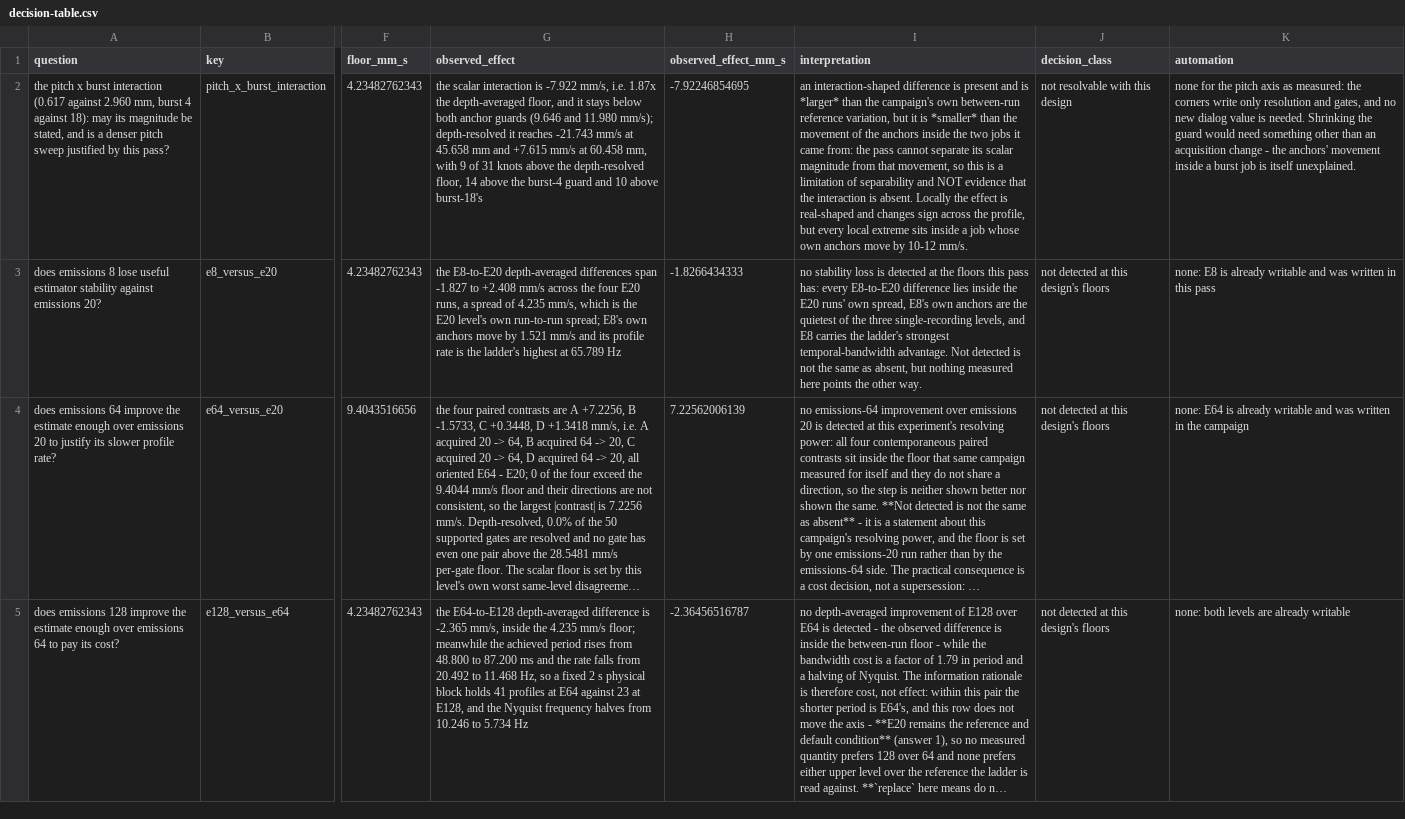
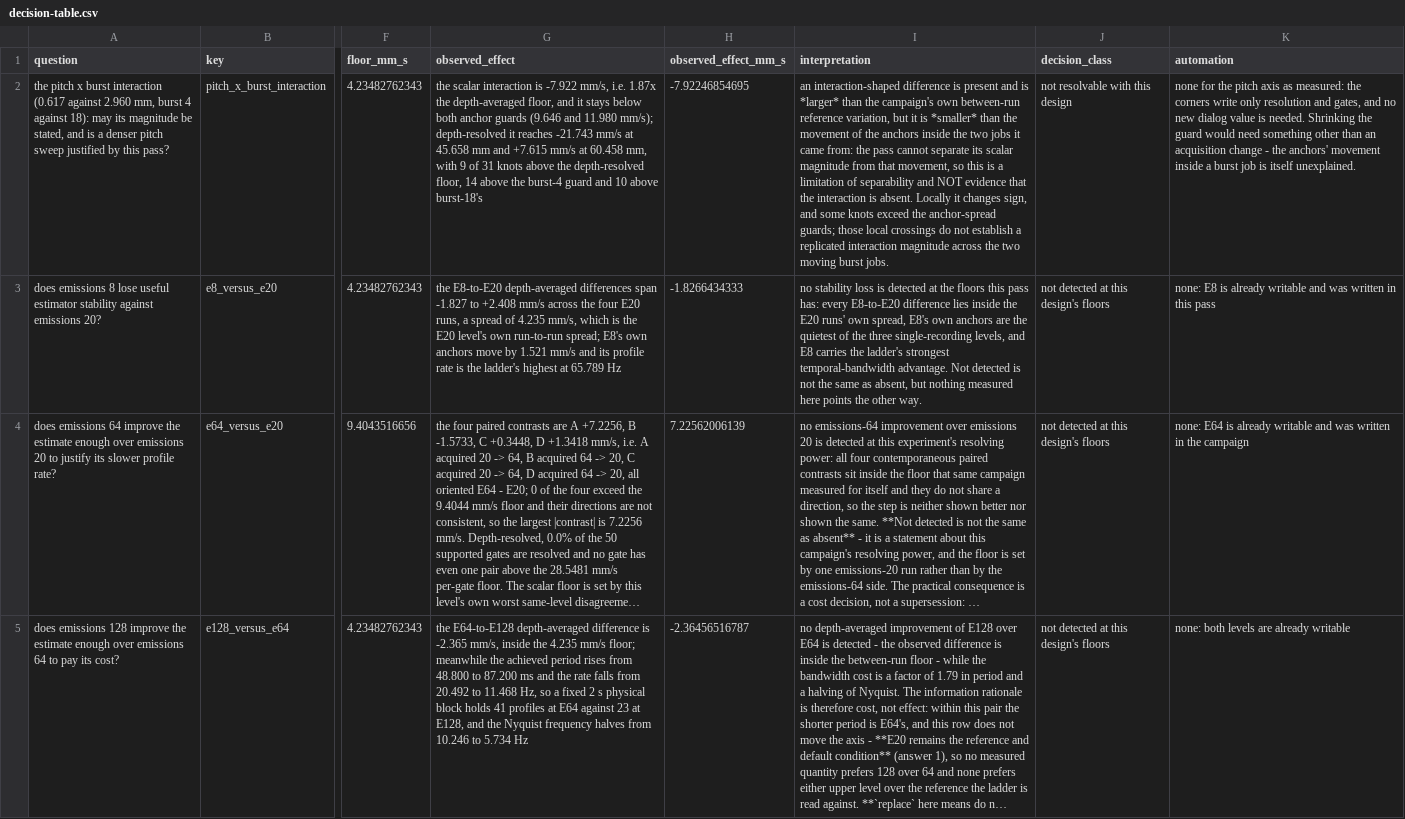
Before and after one commit to ajegorovs/udv-echo-process, a CSV file: reports/sparse-mixer-live-1/decision-table.csv, drawn as a sheet; only a part is shown, gaps mark what is left out; long unchanged cells end in …; the diff names each change by its address in the sheet, - before the commit and + after, or states it on an @@ line.

Commit message:
analysis(stage2): regenerate reports after adversarial review

```diff
--- a/reports/sparse-mixer-live-1/decision-table.csv
+++ b/reports/sparse-mixer-live-1/decision-table.csv
-I2 (interpretation): …absent. Locally the effect is real-shaped and changes sign across the profile, but every local extreme sits inside a job whose own anchors move by 10-12 mm/s.
+I2 (interpretation): …absent. Locally it changes sign, and some knots exceed the anchor-spread guards; those local crossings do not establish a replicated interaction magnitude across the two moving burst jobs.
```
Also changed, not shown: 4 other files.
